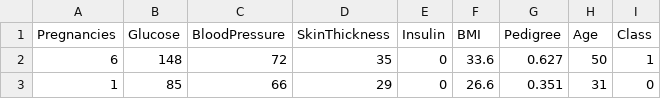
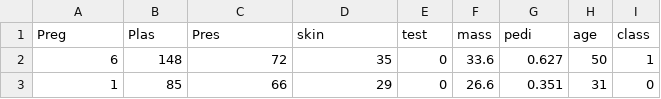
Before and after one commit to alikaiser12/AI, a CSV file: pima-indians-diabetes.csv, drawn as a sheet; only a part is shown; removed rows and columns are numbered as before the commit, all else as after; the diff names each change by its address in the sheet, - before the commit and + after, or states it on an @@ line.

```diff
--- a/pima-indians-diabetes.csv
+++ b/pima-indians-diabetes.csv
-row 1: Pregnancies | Glucose | BloodPressure | SkinThickness | Insulin | BMI | Pedigree | Age | Class
+row 1: Preg | Plas | Pres | skin | test | mass | pedi | age | class
```
Also changed, not shown: 2 other files.
